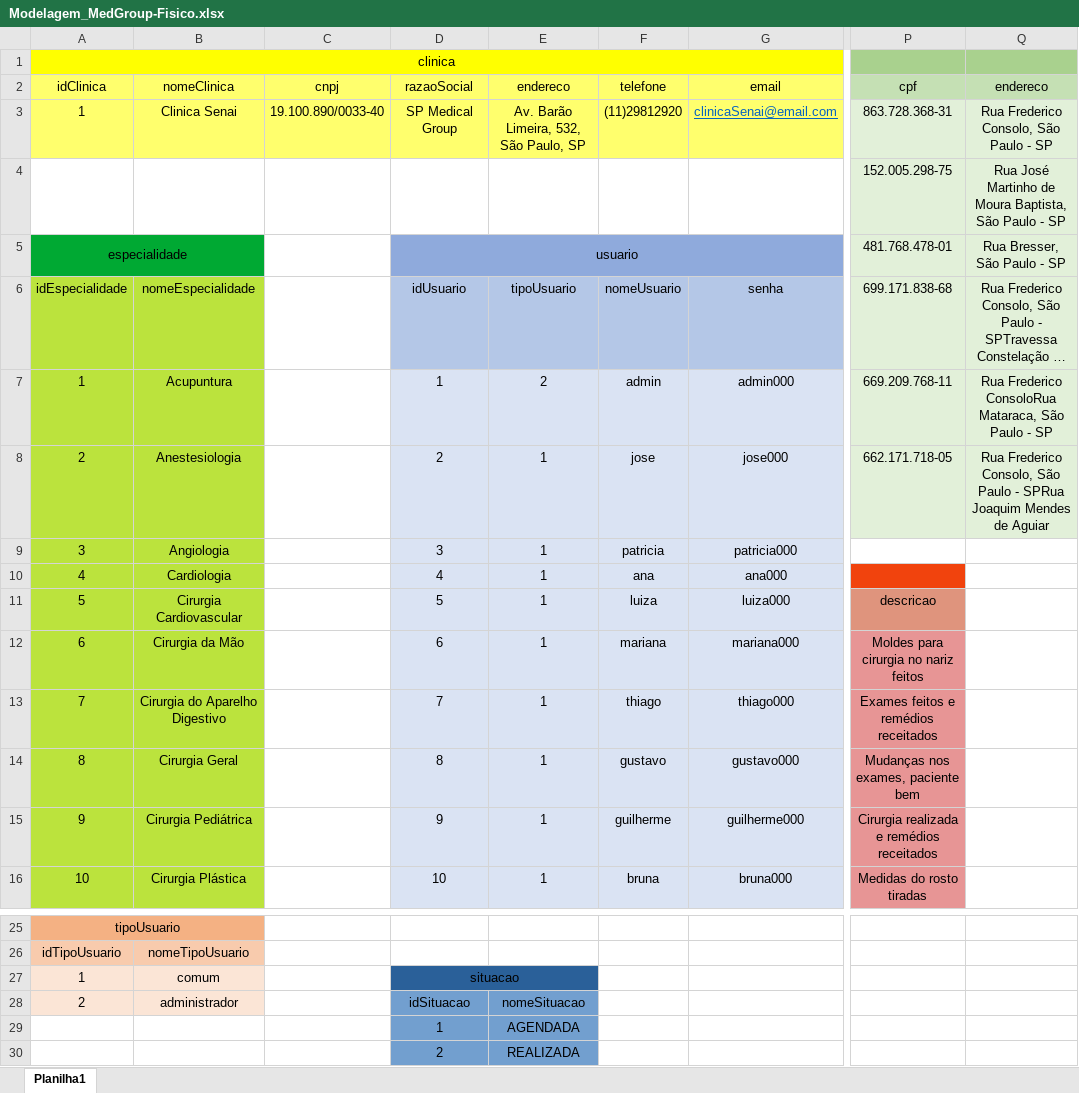
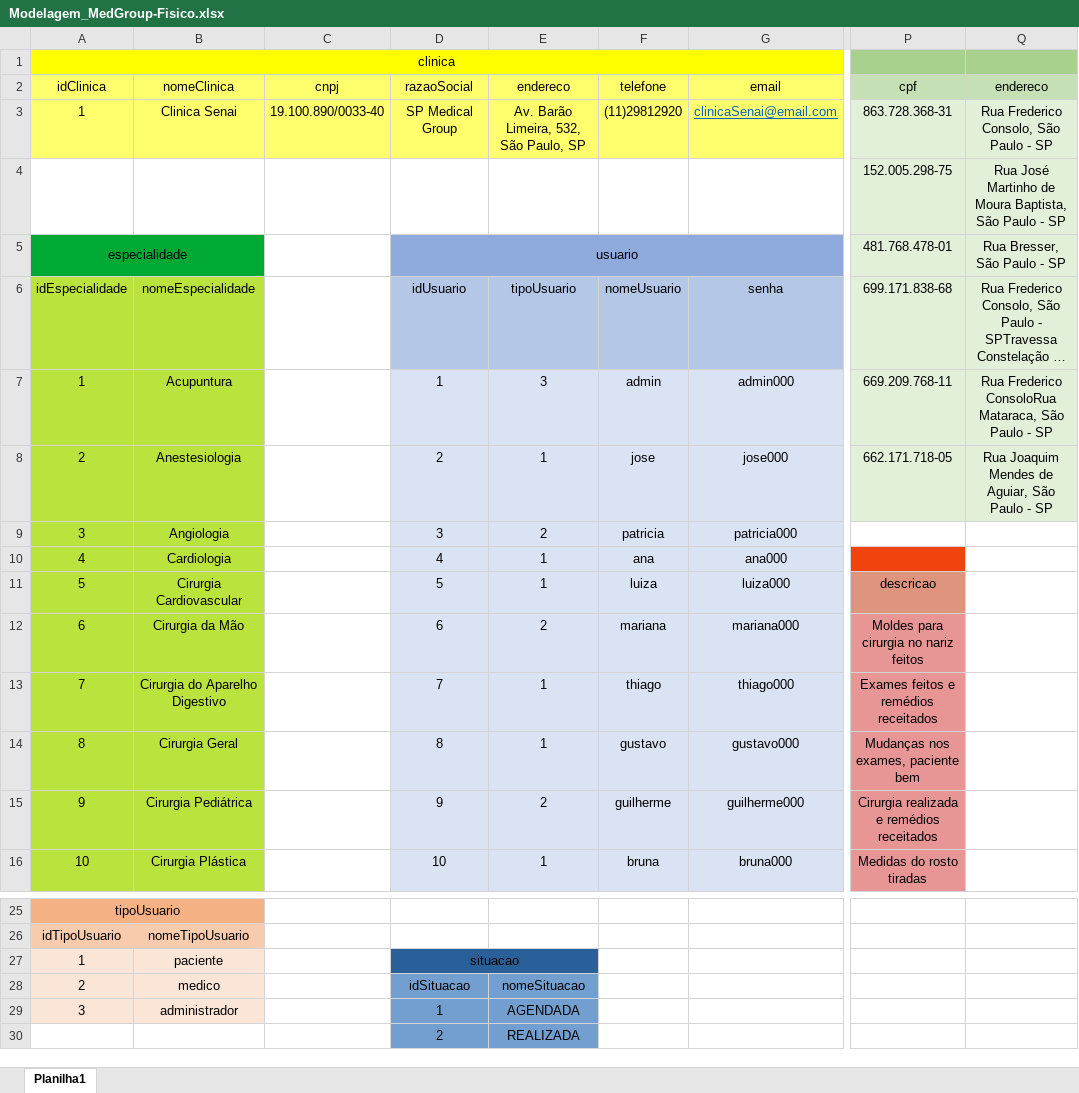
Before and after one commit to Mendessc/Projeto_MedGroup, an Excel workbook: Banco de Dados/Modelagens/Modelagem_MedGroup-Fisico.xlsx, sheet Planilha1, drawn as a sheet; only a part is shown, gaps mark what is left out; long unchanged cells end in …; values as stored, in another font and other column widths than the file's, no borders; the diff names each change by its address in the sheet, - before the commit and + after, or states it on an @@ line.

```diff
--- a/Banco de Dados/Modelagens/Modelagem_MedGroup-Fisico.xlsx (sheet Planilha1)
+++ b/Banco de Dados/Modelagens/Modelagem_MedGroup-Fisico.xlsx (sheet Planilha1)
-E7 (endereco): 2
+E7 (endereco): 3
-Q8 (endereco): Rua Frederico Consolo, São Paulo - SPRua Joaquim Mendes de Aguiar
+Q8 (endereco): Rua Joaquim Mendes de Aguiar, São Paulo - SP
-E9 (endereco): 1
+E9 (endereco): 2
-E12 (endereco): 1
+E12 (endereco): 2
-E15 (endereco): 1
+E15 (endereco): 2
-B27 (nomeClinica): comum
+B27 (nomeClinica): paciente
-B28 (nomeClinica): administrador
+B28 (nomeClinica): medico
-A29 (idClinica): (empty)
+A29 (idClinica): 3
-A29:B29 fill: none
+A29:B29 fill: #FBE5D6
-B29 (nomeClinica): (empty)
+B29 (nomeClinica): administrador
```
Also changed, not shown: 3 other files.
